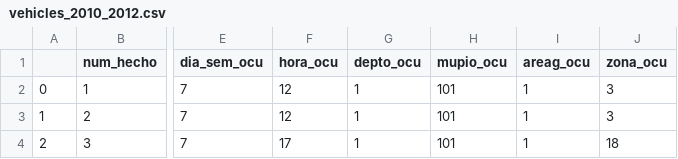
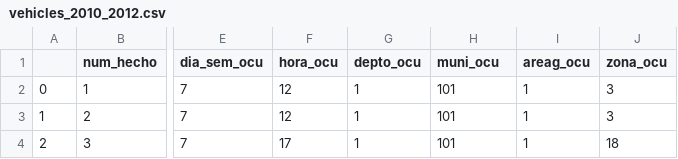
Before and after one commit to aaoeclipse/accidentesguatemala, a CSV file: vehicles_2010_2012.csv, drawn as a sheet; only a part is shown, gaps mark what is left out; the diff names each change by its address in the sheet, - before the commit and + after, or states it on an @@ line.

```diff
--- a/vehicles_2010_2012.csv
+++ b/vehicles_2010_2012.csv
-H1: mupio_ocu
+H1: muni_ocu
```
Also changed, not shown: 3 other files.
